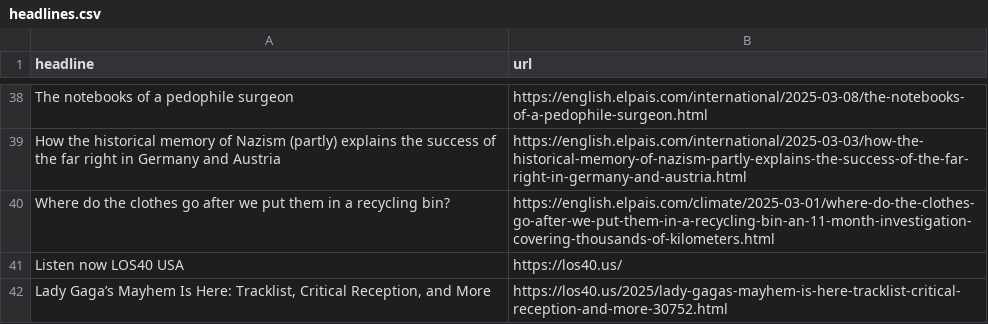
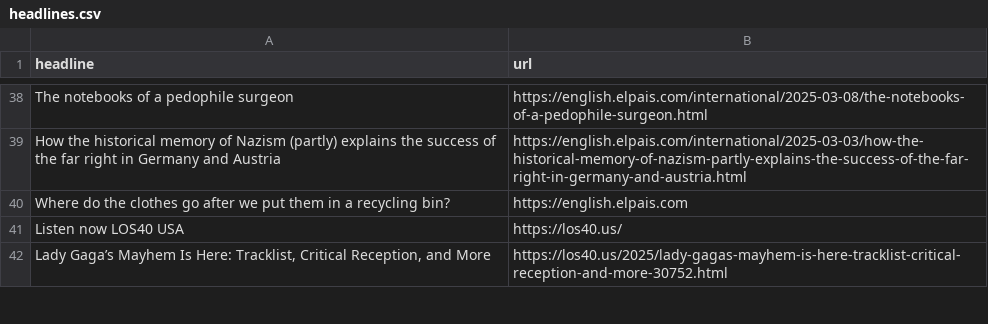
Before and after one commit to cmgsalazar/el-pais-autoscraper, a CSV file: headlines.csv, drawn as a sheet; only a part is shown, gaps mark what is left out.

```diff
--- a/headlines.csv
+++ b/headlines.csv
@@ -39,3 +39,3 @@ The notebooks of a pedophile surgeon ,https://english.elpais.com/international/2
 How the historical memory of Nazism (partly) explains the success of the far right in Germany and Austria,https://english.elpais.com/international/2025-03-03/how-the-historical-memory-of-nazism-partly-explains-the-success-of-the-far-right-in-germany-and-austria.html
-Where do the clothes go after we put them in a recycling bin? ,https://english.elpais.com/climate/2025-03-01/where-do-the-clothes-go-after-we-put-them-in-a-recycling-bin-an-11-month-investigation-covering-thousands-of-kilometers.html
+Where do the clothes go after we put them in a recycling bin? ,https://english.elpais.com
 Listen now LOS40 USA,https://los40.us/
```
